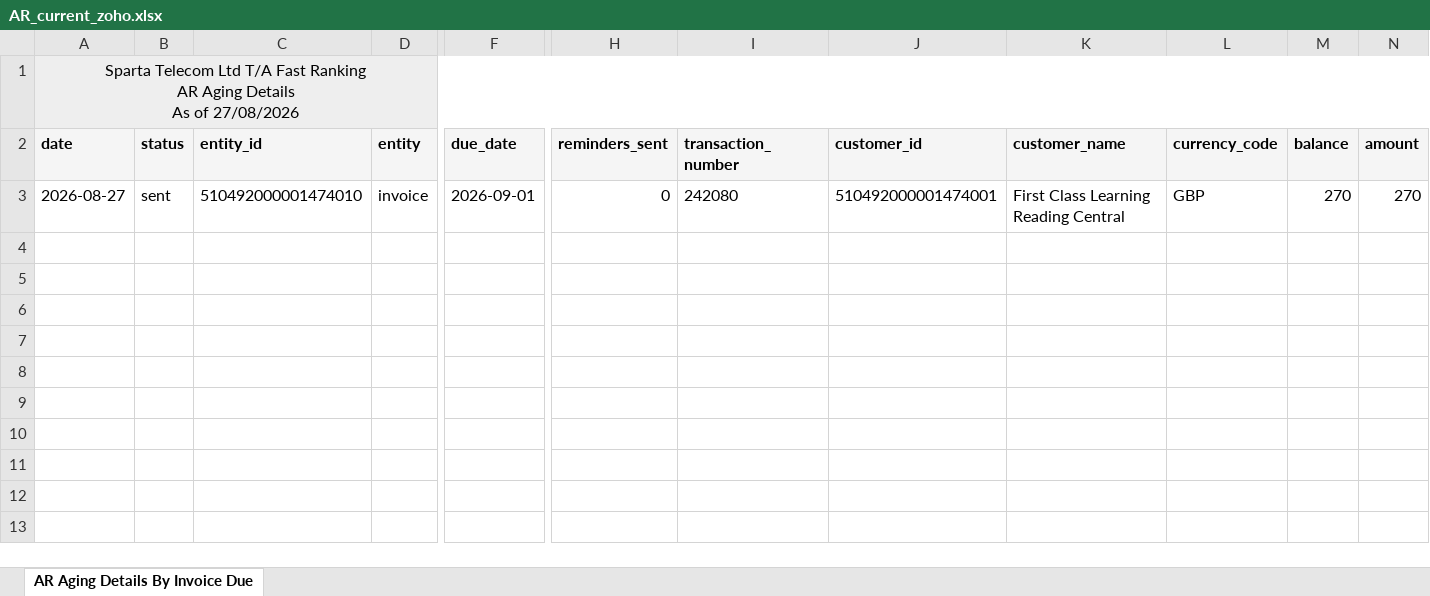
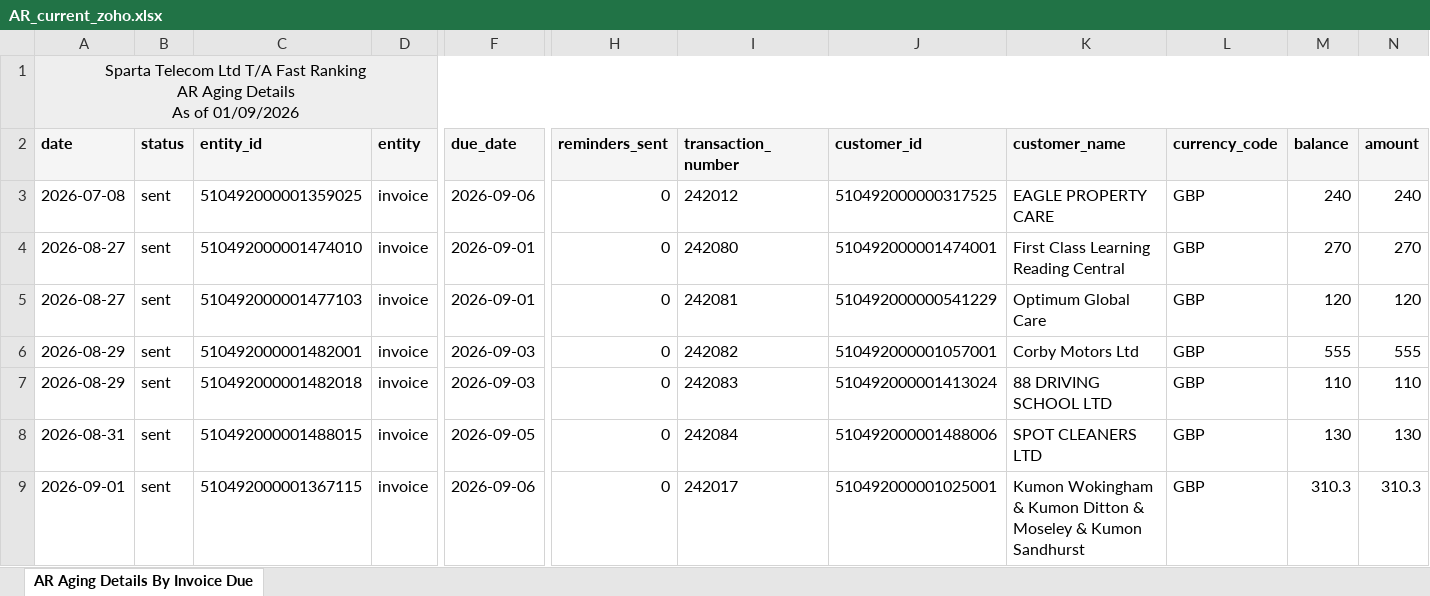
Before and after one commit to dataanalystsparta-netizen/fr_invoices, an Excel workbook: AR_current_zoho.xlsx, sheet AR Aging Details By Invoice Due, drawn as a sheet; only a part is shown, gaps mark what is left out; values as stored, in another font and other column widths than the file's, no borders; rows hold the shown columns only; the diff names each change by its address in the sheet, - before the commit and + after, or states it on an @@ line.

```diff
--- a/AR_current_zoho.xlsx (sheet AR Aging Details By Invoice Due)
+++ b/AR_current_zoho.xlsx (sheet AR Aging Details By Invoice Due)
-A1 (date): …As of 27/08/2026
+A1 (date): …As of 01/09/2026
+row 3: 2026-07-08 | sent | 510492000001359025 | invoice | 2026-09-06 | 0 | 242012 | 510492000000317525 | EAGLE PROPERTY CARE | GBP | 240 | 240
+row 5: 2026-08-27 | sent | 510492000001477103 | invoice | 2026-09-01 | 0 | 242081 | 510492000000541229 | Optimum Global Care | GBP | 120 | 120
+row 6: 2026-08-29 | sent | 510492000001482001 | invoice | 2026-09-03 | 0 | 242082 | 510492000001057001 | Corby Motors Ltd | GBP | 555 | 555
+row 7: 2026-08-29 | sent | 510492000001482018 | invoice | 2026-09-03 | 0 | 242083 | 510492000001413024 | 88 DRIVING SCHOOL LTD | GBP | 110 | 110
+row 8: 2026-08-31 | sent | 510492000001488015 | invoice | 2026-09-05 | 0 | 242084 | 510492000001488006 | SPOT CLEANERS LTD | GBP | 130 | 130
+row 9: 2026-09-01 | sent | 510492000001367115 | invoice | 2026-09-06 | 0 | 242017 | 510492000001025001 | Kumon Wokingham & Kumon Ditton & Moseley & Kumon Sandhurst | GBP | 310.3 | 310.3
```
Also changed, not shown: AR_overdue_zoho.xlsx, Customer_Payment_zoho.xlsx, 1 other file.
